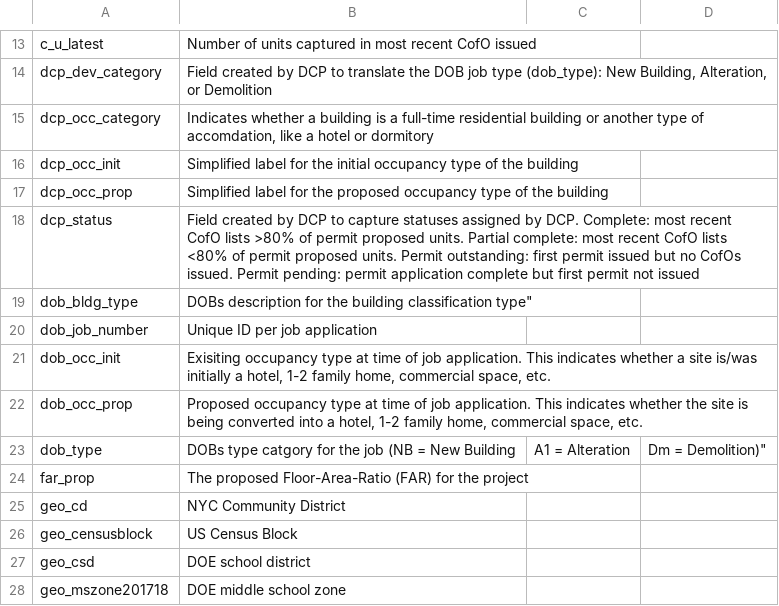
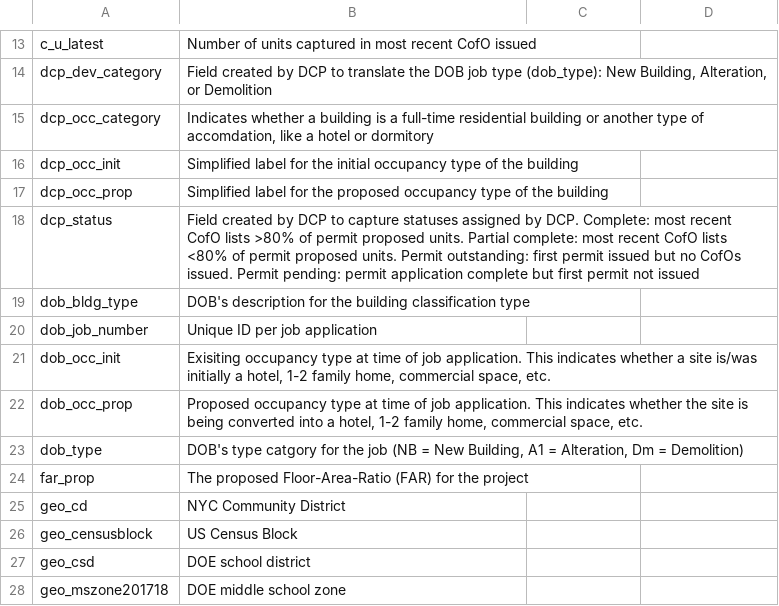
Before and after one commit to NYCPlanning/db-housingdev, a CSV file: datadictionary.csv, drawn as a sheet; only a part is shown, gaps mark what is left out.

Commit message:
updated data dictionary csv

```diff
--- a/datadictionary.csv
+++ b/datadictionary.csv
@@ -18,3 +18,3 @@
 "dcp_status","Field created by DCP to capture statuses assigned by DCP. Complete: most recent CofO lists >80% of permit proposed units. Partial complete: most recent CofO lists <80% of permit proposed units. Permit outstanding: first permit issued but no CofOs issued. Permit pending: permit application complete but first permit not issued"
-"dob_bldg_type","DOB"s description for the building classification type"
+"dob_bldg_type","DOB's description for the building classification type"
 "dob_job_number","Unique ID per job application"
@@ -22,3 +22,3 @@
 "dob_occ_prop","Proposed occupancy type at time of job application. This indicates whether the site is being converted into a hotel, 1-2 family home, commercial space, etc."
-"dob_type","DOB"s type catgory for the job (NB = New Building, A1 = Alteration, Dm = Demolition)"
+"dob_type","DOB's type catgory for the job (NB = New Building, A1 = Alteration, Dm = Demolition)"
 "far_prop","The proposed Floor-Area-Ratio (FAR) for the project"
```
